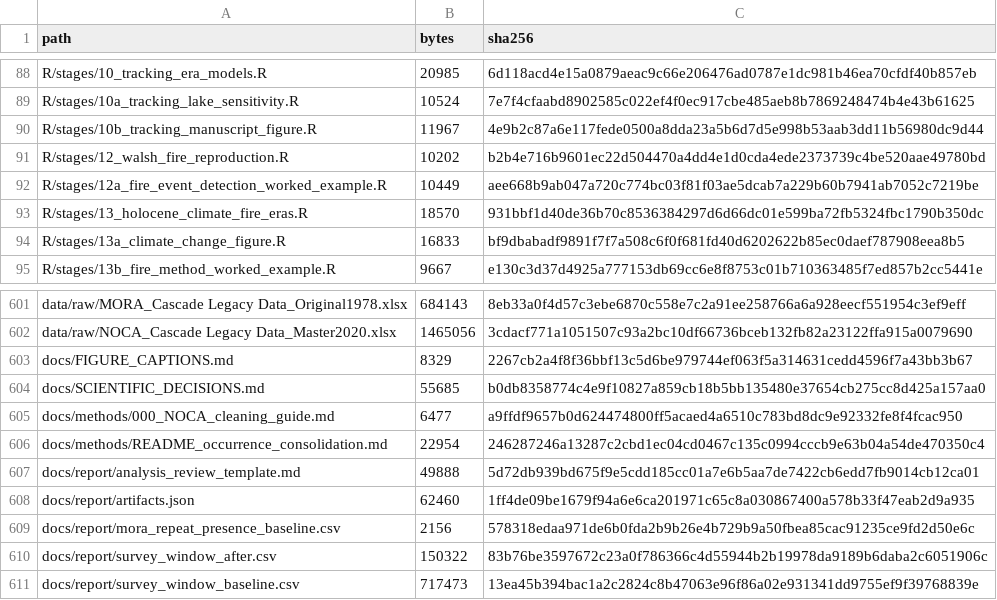
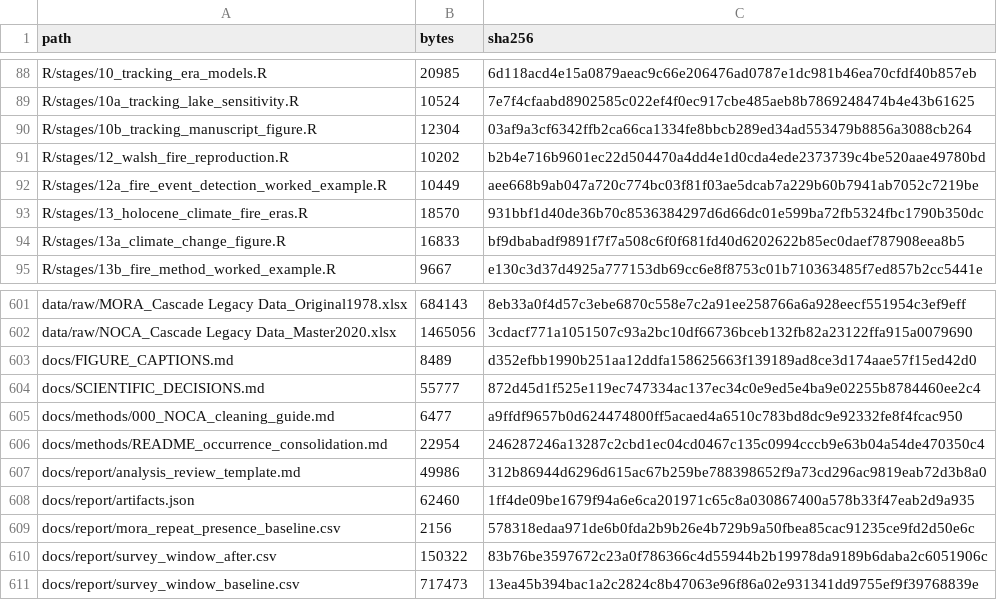
Before and after one commit to billurbektas/PaleoACES, a CSV file: docs/assets/analysis/inputs.csv, drawn as a sheet; only a part is shown, gaps mark what is left out.

```diff
--- a/docs/assets/analysis/inputs.csv
+++ b/docs/assets/analysis/inputs.csv
@@ -89,3 +89,3 @@ R/stages/10_tracking_era_models.R,20985,6d118acd4e15a0879aeac9c66e206476ad0787e1
 R/stages/10a_tracking_lake_sensitivity.R,10524,7e7f4cfaabd8902585c022ef4f0ec917cbe485aeb8b7869248474b4e43b61625
-R/stages/10b_tracking_manuscript_figure.R,11967,4e9b2c87a6e117fede0500a8dda23a5b6d7d5e998b53aab3dd11b56980dc9d44
+R/stages/10b_tracking_manuscript_figure.R,12304,03af9a3cf6342ffb2ca66ca1334fe8bbcb289ed34ad553479b8856a3088cb264
 R/stages/12_walsh_fire_reproduction.R,10202,b2b4e716b9601ec22d504470a4dd4e1d0cda4ede2373739c4be520aae49780bd
@@ -602,7 +602,7 @@ data/raw/MORA_Cascade Legacy Data_Original1978.xlsx,684143,8eb33a0f4d57c3ebe6870
 data/raw/NOCA_Cascade Legacy Data_Master2020.xlsx,1465056,3cdacf771a1051507c93a2bc10df66736bceb132fb82a23122ffa915a0079690
-docs/FIGURE_CAPTIONS.md,8329,2267cb2a4f8f36bbf13c5d6be979744ef063f5a314631cedd4596f7a43bb3b67
-docs/SCIENTIFIC_DECISIONS.md,55685,b0db8358774c4e9f10827a859cb18b5bb135480e37654cb275cc8d425a157aa0
+docs/FIGURE_CAPTIONS.md,8489,d352efbb1990b251aa12ddfa158625663f139189ad8ce3d174aae57f15ed42d0
+docs/SCIENTIFIC_DECISIONS.md,55777,872d45d1f525e119ec747334ac137ec34c0e9ed5e4ba9e02255b8784460ee2c4
 docs/methods/000_NOCA_cleaning_guide.md,6477,a9ffdf9657b0d624474800ff5acaed4a6510c783bd8dc9e92332fe8f4fcac950
 docs/methods/README_occurrence_consolidation.md,22954,246287246a13287c2cbd1ec04cd0467c135c0994cccb9e63b04a54de470350c4
-docs/report/analysis_review_template.md,49888,5d72db939bd675f9e5cdd185cc01a7e6b5aa7de7422cb6edd7fb9014cb12ca01
+docs/report/analysis_review_template.md,49986,312b86944d6296d615ac67b259be788398652f9a73cd296ac9819eab72d3b8a0
 docs/report/artifacts.json,62460,1ff4de09be1679f94a6e6ca201971c65c8a030867400a578b33f47eab2d9a935
```
Also changed, not shown: docs/assets/analysis/artifacts.csv, docs/assets/analysis/results.csv, 16 other files.
